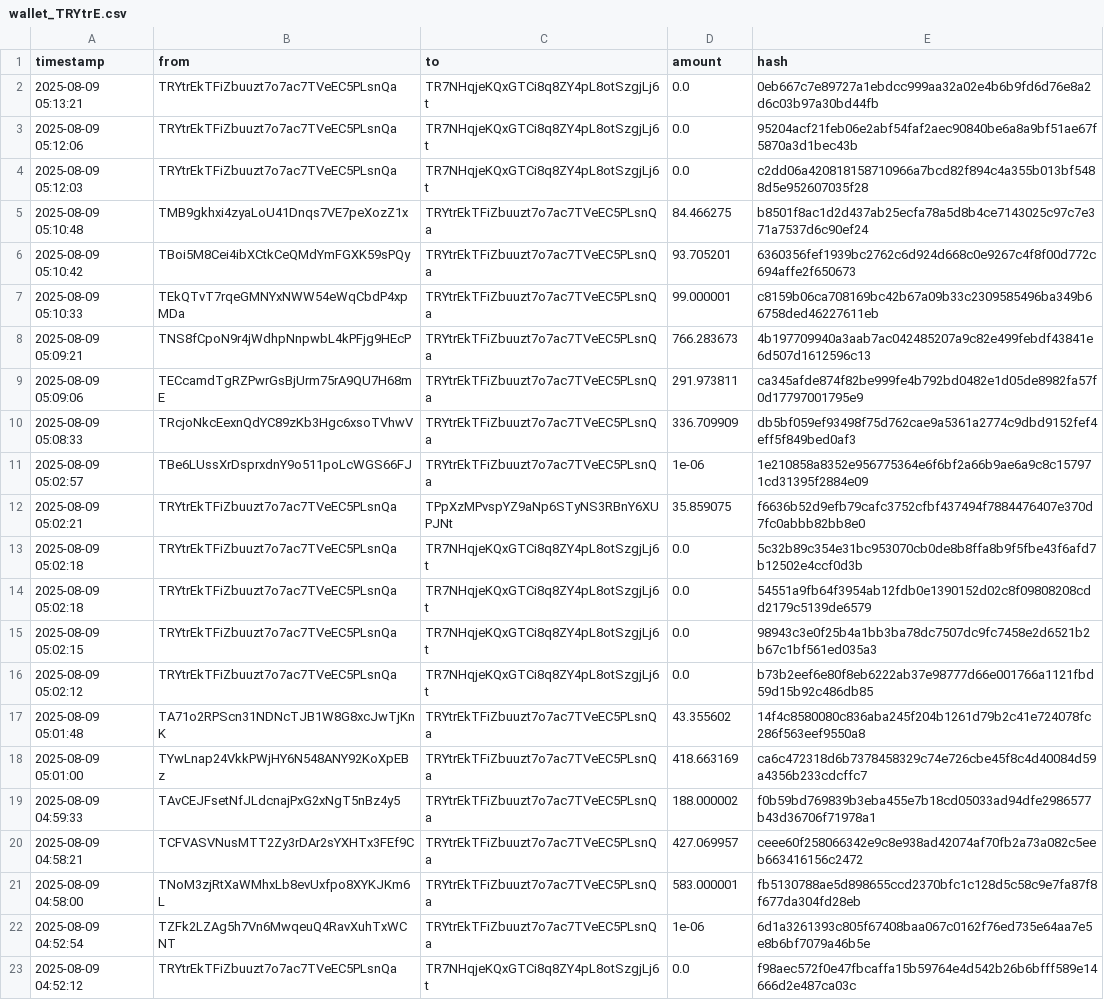
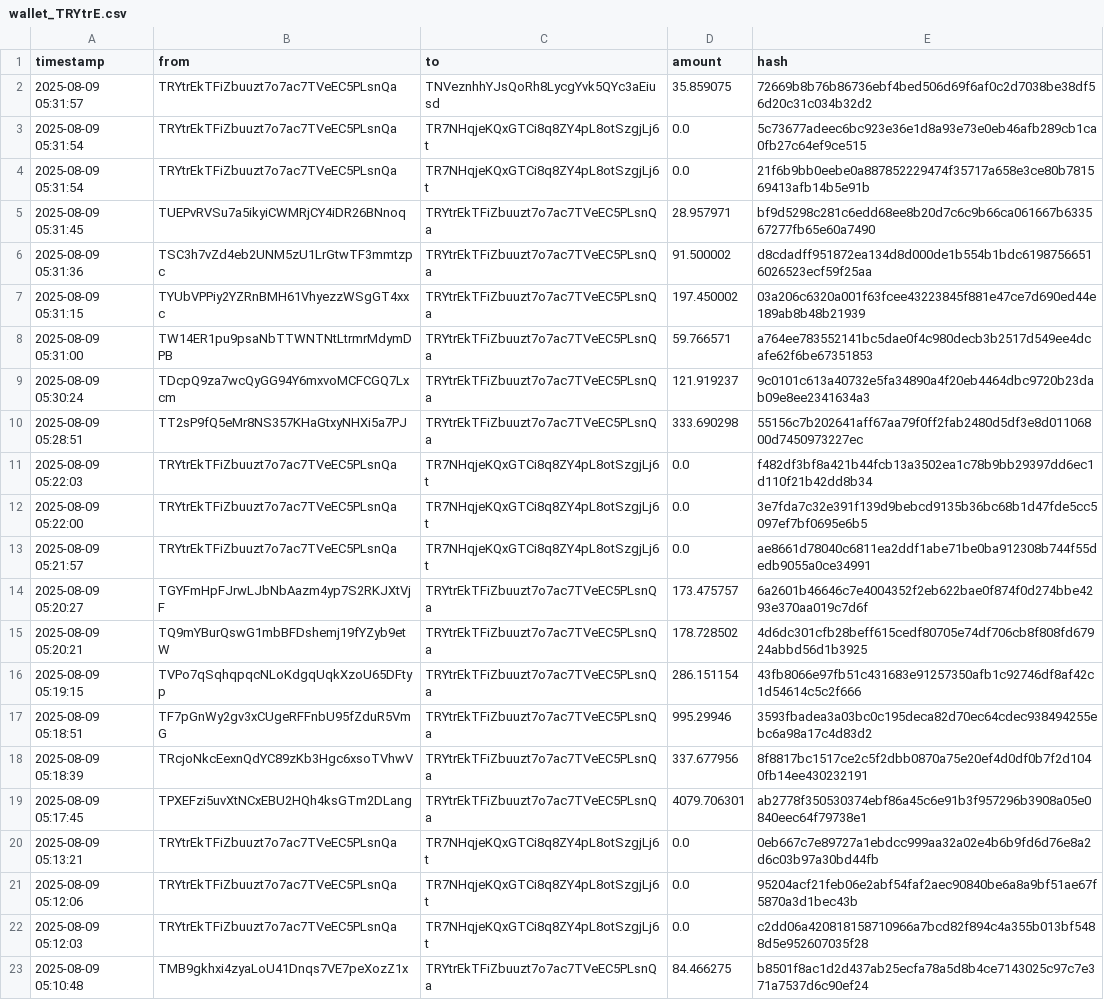
Before and after one commit to Lexsuss/tron-wallet-monitor, a CSV file: data/wallet_TRYtrE.csv, drawn as a sheet; only a part is shown; the shorter side is filled out with more unchanged rows.

```diff
--- a/data/wallet_TRYtrE.csv
+++ b/data/wallet_TRYtrE.csv
@@ -1,2 +1,20 @@
 timestamp,from,to,amount,hash
+2025-08-09 05:31:57,TRYtrEkTFiZbuuzt7o7ac7TVeEC5PLsnQa,TNVeznhhYJsQoRh8LycgYvk5QYc3aEiusd,35.859075,72669b8b76b86736ebf4bed506d69f6af0c2d7038be38df56d20c31c034b32d2
+2025-08-09 05:31:54,TRYtrEkTFiZbuuzt7o7ac7TVeEC5PLsnQa,TR7NHqjeKQxGTCi8q8ZY4pL8otSzgjLj6t,0.0,5c73677adeec6bc923e36e1d8a93e73e0eb46afb289cb1ca0fb27c64ef9ce515
+2025-08-09 05:31:54,TRYtrEkTFiZbuuzt7o7ac7TVeEC5PLsnQa,TR7NHqjeKQxGTCi8q8ZY4pL8otSzgjLj6t,0.0,21f6b9bb0eebe0a887852229474f35717a658e3ce80b781569413afb14b5e91b
+2025-08-09 05:31:45,TUEPvRVSu7a5ikyiCWMRjCY4iDR26BNnoq,TRYtrEkTFiZbuuzt7o7ac7TVeEC5PLsnQa,28.957971,bf9d5298c281c6edd68ee8b20d7c6c9b66ca061667b633567277fb65e60a7490
+2025-08-09 05:31:36,TSC3h7vZd4eb2UNM5zU1LrGtwTF3mmtzpc,TRYtrEkTFiZbuuzt7o7ac7TVeEC5PLsnQa,91.500002,d8cdadff951872ea134d8d000de1b554b1bdc61987566516026523ecf59f25aa
+2025-08-09 05:31:15,TYUbVPPiy2YZRnBMH61VhyezzWSgGT4xxc,TRYtrEkTFiZbuuzt7o7ac7TVeEC5PLsnQa,197.450002,03a206c6320a001f63fcee43223845f881e47ce7d690ed44e189ab8b48b21939
+2025-08-09 05:31:00,TW14ER1pu9psaNbTTWNTNtLtrmrMdymDPB,TRYtrEkTFiZbuuzt7o7ac7TVeEC5PLsnQa,59.766571,a764ee783552141bc5dae0f4c980decb3b2517d549ee4dcafe62f6be67351853
+2025-08-09 05:30:24,TDcpQ9za7wcQyGG94Y6mxvoMCFCGQ7Lxcm,TRYtrEkTFiZbuuzt7o7ac7TVeEC5PLsnQa,121.919237,9c0101c613a40732e5fa34890a4f20eb4464dbc9720b23dab09e8ee2341634a3
+2025-08-09 05:28:51,TT2sP9fQ5eMr8NS357KHaGtxyNHXi5a7PJ,TRYtrEkTFiZbuuzt7o7ac7TVeEC5PLsnQa,333.690298,55156c7b202641aff67aa79f0ff2fab2480d5df3e8d01106800d7450973227ec
+2025-08-09 05:22:03,TRYtrEkTFiZbuuzt7o7ac7TVeEC5PLsnQa,TR7NHqjeKQxGTCi8q8ZY4pL8otSzgjLj6t,0.0,f482df3bf8a421b44fcb13a3502ea1c78b9bb29397dd6ec1d110f21b42dd8b34
+2025-08-09 05:22:00,TRYtrEkTFiZbuuzt7o7ac7TVeEC5PLsnQa,TR7NHqjeKQxGTCi8q8ZY4pL8otSzgjLj6t,0.0,3e7fda7c32e391f139d9bebcd9135b36bc68b1d47fde5cc5097ef7bf0695e6b5
+2025-08-09 05:21:57,TRYtrEkTFiZbuuzt7o7ac7TVeEC5PLsnQa,TR7NHqjeKQxGTCi8q8ZY4pL8otSzgjLj6t,0.0,ae8661d78040c6811ea2ddf1abe71be0ba912308b744f55dedb9055a0ce34991
+2025-08-09 05:20:27,TGYFmHpFJrwLJbNbAazm4yp7S2RKJXtVjF,TRYtrEkTFiZbuuzt7o7ac7TVeEC5PLsnQa,173.475757,6a2601b46646c7e4004352f2eb622bae0f874f0d274bbe4293e370aa019c7d6f
+2025-08-09 05:20:21,TQ9mYBurQswG1mbBFDshemj19fYZyb9etW,TRYtrEkTFiZbuuzt7o7ac7TVeEC5PLsnQa,178.728502,4d6dc301cfb28beff615cedf80705e74df706cb8f808fd67924abbd56d1b3925
+2025-08-09 05:19:15,TVPo7qSqhqpqcNLoKdgqUqkXzoU65DFtyp,TRYtrEkTFiZbuuzt7o7ac7TVeEC5PLsnQa,286.151154,43fb8066e97fb51c431683e91257350afb1c92746df8af42c1d54614c5c2f666
+2025-08-09 05:18:51,TF7pGnWy2gv3xCUgeRFFnbU95fZduR5VmG,TRYtrEkTFiZbuuzt7o7ac7TVeEC5PLsnQa,995.29946,3593fbadea3a03bc0c195deca82d70ec64cdec938494255ebc6a98a17c4d83d2
+2025-08-09 05:18:39,TRcjoNkcEexnQdYC89zKb3Hgc6xsoTVhwV,TRYtrEkTFiZbuuzt7o7ac7TVeEC5PLsnQa,337.677956,8f8817bc1517ce2c5f2dbb0870a75e20ef4d0df0b7f2d1040fb14ee430232191
+2025-08-09 05:17:45,TPXEFzi5uvXtNCxEBU2HQh4ksGTm2DLang,TRYtrEkTFiZbuuzt7o7ac7TVeEC5PLsnQa,4079.706301,ab2778f350530374ebf86a45c6e91b3f957296b3908a05e0840eec64f79738e1
 2025-08-09 05:13:21,TRYtrEkTFiZbuuzt7o7ac7TVeEC5PLsnQa,TR7NHqjeKQxGTCi8q8ZY4pL8otSzgjLj6t,0.0,0eb667c7e89727a1ebdcc999aa32a02e4b6b9fd6d76e8a2d6c03b97a30bd44fb
```
